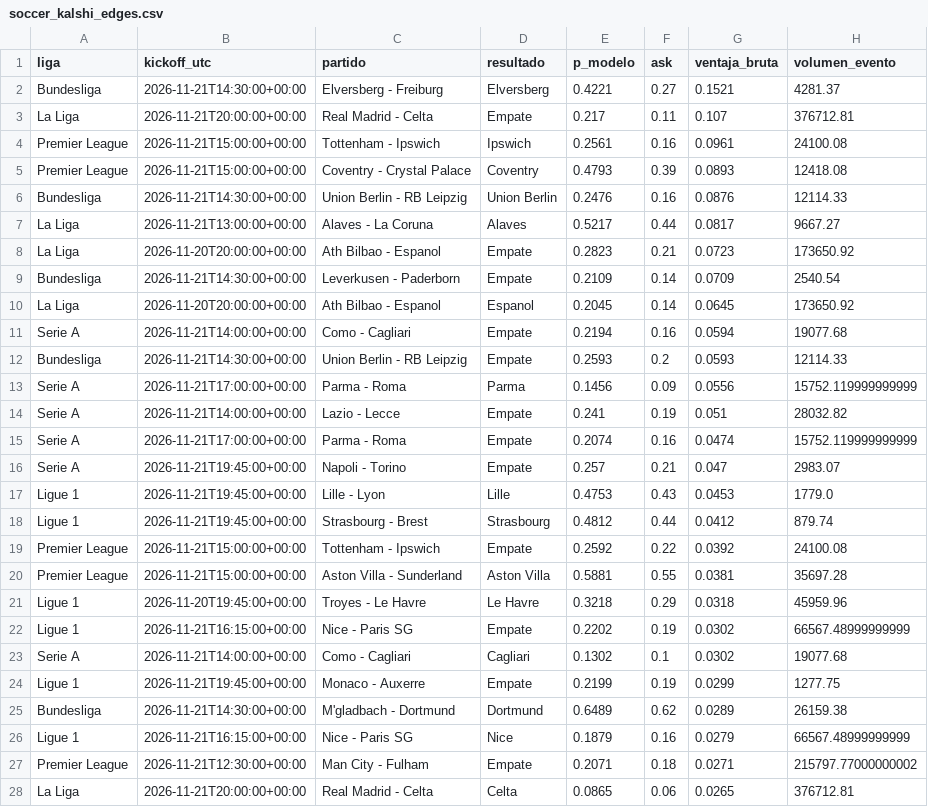
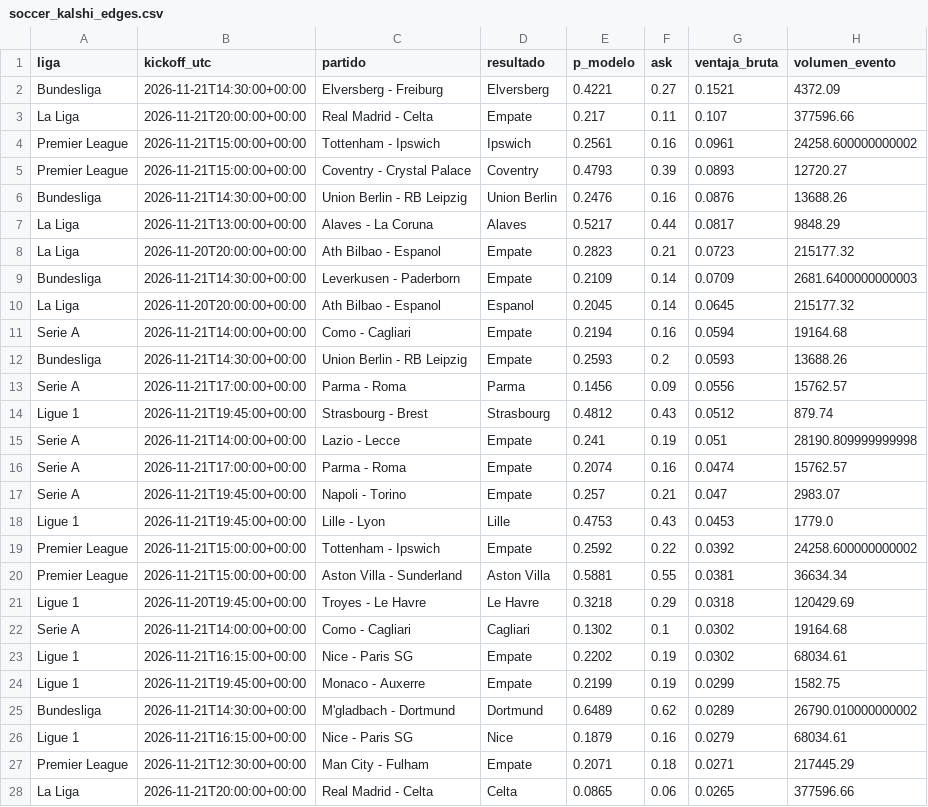
Before and after one commit to gabrielreyesu/mocha-picks, a CSV file: predictions/soccer_kalshi_edges.csv, drawn as a sheet; only a part is shown; the diff covers the shown part only.

```diff
--- a/predictions/soccer_kalshi_edges.csv
+++ b/predictions/soccer_kalshi_edges.csv
@@ -1,28 +1,28 @@
 liga,kickoff_utc,partido,resultado,p_modelo,ask,ventaja_bruta,volumen_evento
-Bundesliga,2026-11-21T14:30:00+00:00,Elversberg - Freiburg,Elversberg,0.4221,0.27,0.1521,4281.37
-La Liga,2026-11-21T20:00:00+00:00,Real Madrid - Celta,Empate,0.217,0.11,0.107,376712.81
-Premier League,2026-11-21T15:00:00+00:00,Tottenham - Ipswich,Ipswich,0.2561,0.16,0.0961,24100.08
-Premier League,2026-11-21T15:00:00+00:00,Coventry - Crystal Palace,Coventry,0.4793,0.39,0.0893,12418.08
-Bundesliga,2026-11-21T14:30:00+00:00,Union Berlin - RB Leipzig,Union Berlin,0.2476,0.16,0.0876,12114.33
-La Liga,2026-11-21T13:00:00+00:00,Alaves - La Coruna,Alaves,0.5217,0.44,0.0817,9667.27
-La Liga,2026-11-20T20:00:00+00:00,Ath Bilbao - Espanol,Empate,0.2823,0.21,0.0723,173650.92
-Bundesliga,2026-11-21T14:30:00+00:00,Leverkusen - Paderborn,Empate,0.2109,0.14,0.0709,2540.54
-La Liga,2026-11-20T20:00:00+00:00,Ath Bilbao - Espanol,Espanol,0.2045,0.14,0.0645,173650.92
-Serie A,2026-11-21T14:00:00+00:00,Como - Cagliari,Empate,0.2194,0.16,0.0594,19077.68
-Bundesliga,2026-11-21T14:30:00+00:00,Union Berlin - RB Leipzig,Empate,0.2593,0.2,0.0593,12114.33
-Serie A,2026-11-21T17:00:00+00:00,Parma - Roma,Parma,0.1456,0.09,0.0556,15752.119999999999
-Serie A,2026-11-21T14:00:00+00:00,Lazio - Lecce,Empate,0.241,0.19,0.051,28032.82
-Serie A,2026-11-21T17:00:00+00:00,Parma - Roma,Empate,0.2074,0.16,0.0474,15752.119999999999
+Bundesliga,2026-11-21T14:30:00+00:00,Elversberg - Freiburg,Elversberg,0.4221,0.27,0.1521,4372.09
+La Liga,2026-11-21T20:00:00+00:00,Real Madrid - Celta,Empate,0.217,0.11,0.107,377596.66
+Premier League,2026-11-21T15:00:00+00:00,Tottenham - Ipswich,Ipswich,0.2561,0.16,0.0961,24258.600000000002
+Premier League,2026-11-21T15:00:00+00:00,Coventry - Crystal Palace,Coventry,0.4793,0.39,0.0893,12720.27
+Bundesliga,2026-11-21T14:30:00+00:00,Union Berlin - RB Leipzig,Union Berlin,0.2476,0.16,0.0876,13688.26
+La Liga,2026-11-21T13:00:00+00:00,Alaves - La Coruna,Alaves,0.5217,0.44,0.0817,9848.29
+La Liga,2026-11-20T20:00:00+00:00,Ath Bilbao - Espanol,Empate,0.2823,0.21,0.0723,215177.32
+Bundesliga,2026-11-21T14:30:00+00:00,Leverkusen - Paderborn,Empate,0.2109,0.14,0.0709,2681.6400000000003
+La Liga,2026-11-20T20:00:00+00:00,Ath Bilbao - Espanol,Espanol,0.2045,0.14,0.0645,215177.32
+Serie A,2026-11-21T14:00:00+00:00,Como - Cagliari,Empate,0.2194,0.16,0.0594,19164.68
+Bundesliga,2026-11-21T14:30:00+00:00,Union Berlin - RB Leipzig,Empate,0.2593,0.2,0.0593,13688.26
+Serie A,2026-11-21T17:00:00+00:00,Parma - Roma,Parma,0.1456,0.09,0.0556,15762.57
+Ligue 1,2026-11-21T19:45:00+00:00,Strasbourg - Brest,Strasbourg,0.4812,0.43,0.0512,879.74
+Serie A,2026-11-21T14:00:00+00:00,Lazio - Lecce,Empate,0.241,0.19,0.051,28190.809999999998
+Serie A,2026-11-21T17:00:00+00:00,Parma - Roma,Empate,0.2074,0.16,0.0474,15762.57
 Serie A,2026-11-21T19:45:00+00:00,Napoli - Torino,Empate,0.257,0.21,0.047,2983.07
 Ligue 1,2026-11-21T19:45:00+00:00,Lille - Lyon,Lille,0.4753,0.43,0.0453,1779.0
-Ligue 1,2026-11-21T19:45:00+00:00,Strasbourg - Brest,Strasbourg,0.4812,0.44,0.0412,879.74
-Premier League,2026-11-21T15:00:00+00:00,Tottenham - Ipswich,Empate,0.2592,0.22,0.0392,24100.08
-Premier League,2026-11-21T15:00:00+00:00,Aston Villa - Sunderland,Aston Villa,0.5881,0.55,0.0381,35697.28
-Ligue 1,2026-11-20T19:45:00+00:00,Troyes - Le Havre,Le Havre,0.3218,0.29,0.0318,45959.96
-Ligue 1,2026-11-21T16:15:00+00:00,Nice - Paris SG,Empate,0.2202,0.19,0.0302,66567.48999999999
-Serie A,2026-11-21T14:00:00+00:00,Como - Cagliari,Cagliari,0.1302,0.1,0.0302,19077.68
-Ligue 1,2026-11-21T19:45:00+00:00,Monaco - Auxerre,Empate,0.2199,0.19,0.0299,1277.75
-Bundesliga,2026-11-21T14:30:00+00:00,M'gladbach - Dortmund,Dortmund,0.6489,0.62,0.0289,26159.38
-Ligue 1,2026-11-21T16:15:00+00:00,Nice - Paris SG,Nice,0.1879,0.16,0.0279,66567.48999999999
-Premier League,2026-11-21T12:30:00+00:00,Man City - Fulham,Empate,0.2071,0.18,0.0271,215797.77000000002
-La Liga,2026-11-21T20:00:00+00:00,Real Madrid - Celta,Celta,0.0865,0.06,0.0265,376712.81
+Premier League,2026-11-21T15:00:00+00:00,Tottenham - Ipswich,Empate,0.2592,0.22,0.0392,24258.600000000002
+Premier League,2026-11-21T15:00:00+00:00,Aston Villa - Sunderland,Aston Villa,0.5881,0.55,0.0381,36634.34
+Ligue 1,2026-11-20T19:45:00+00:00,Troyes - Le Havre,Le Havre,0.3218,0.29,0.0318,120429.69
+Serie A,2026-11-21T14:00:00+00:00,Como - Cagliari,Cagliari,0.1302,0.1,0.0302,19164.68
+Ligue 1,2026-11-21T16:15:00+00:00,Nice - Paris SG,Empate,0.2202,0.19,0.0302,68034.61
+Ligue 1,2026-11-21T19:45:00+00:00,Monaco - Auxerre,Empate,0.2199,0.19,0.0299,1582.75
+Bundesliga,2026-11-21T14:30:00+00:00,M'gladbach - Dortmund,Dortmund,0.6489,0.62,0.0289,26790.010000000002
+Ligue 1,2026-11-21T16:15:00+00:00,Nice - Paris SG,Nice,0.1879,0.16,0.0279,68034.61
+Premier League,2026-11-21T12:30:00+00:00,Man City - Fulham,Empate,0.2071,0.18,0.0271,217445.29
+La Liga,2026-11-21T20:00:00+00:00,Real Madrid - Celta,Celta,0.0865,0.06,0.0265,377596.66
```
Also changed, not shown: 3 added rows, 2 removed rows and 19 edited cells elsewhere in this file, predictions/kalshi_snapshots.csv, 3 other files.
